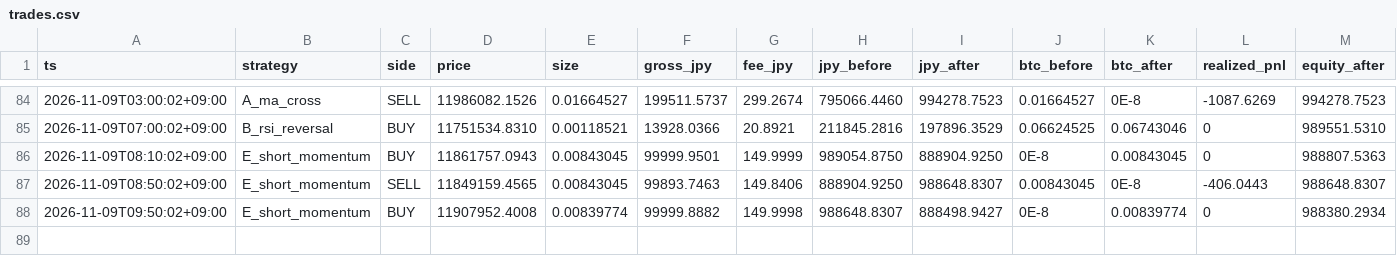
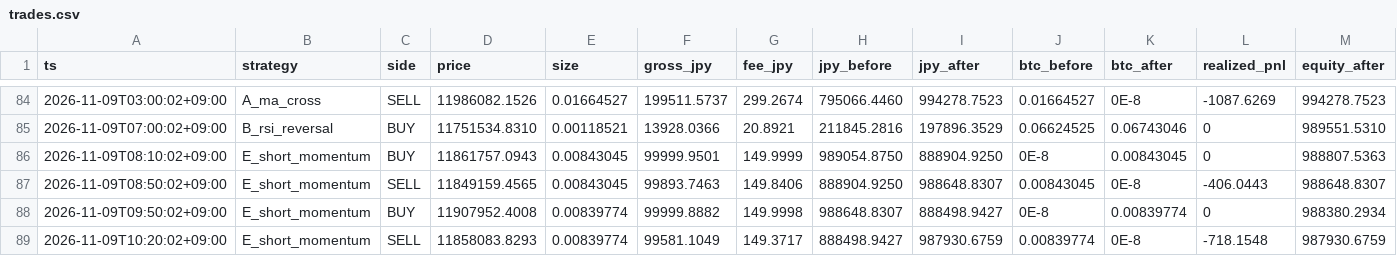
Before and after one commit to lily46/btc-paper-sim, a CSV file: state/trades.csv, drawn as a sheet; only a part is shown, gaps mark what is left out; rows hold the shown columns only; the diff names each change by its address in the sheet, - before the commit and + after, or states it on an @@ line.

Commit message:
tick 1794187200 (2026-11-09T10:20:02+09:00) trades=1

```diff
--- a/state/trades.csv
+++ b/state/trades.csv
+row 89: 2026-11-09T10:20:02+09:00 | E_short_momentum | SELL | 11858083.8293 | 0.00839774 | 99581.1049 | 149.3717 | 888498.9427 | 987930.6759 | 0.00839774 | 0E-8 | -718.1548 | 987930.6759
```
Also changed, not shown: state/market.csv, 3 other files.
